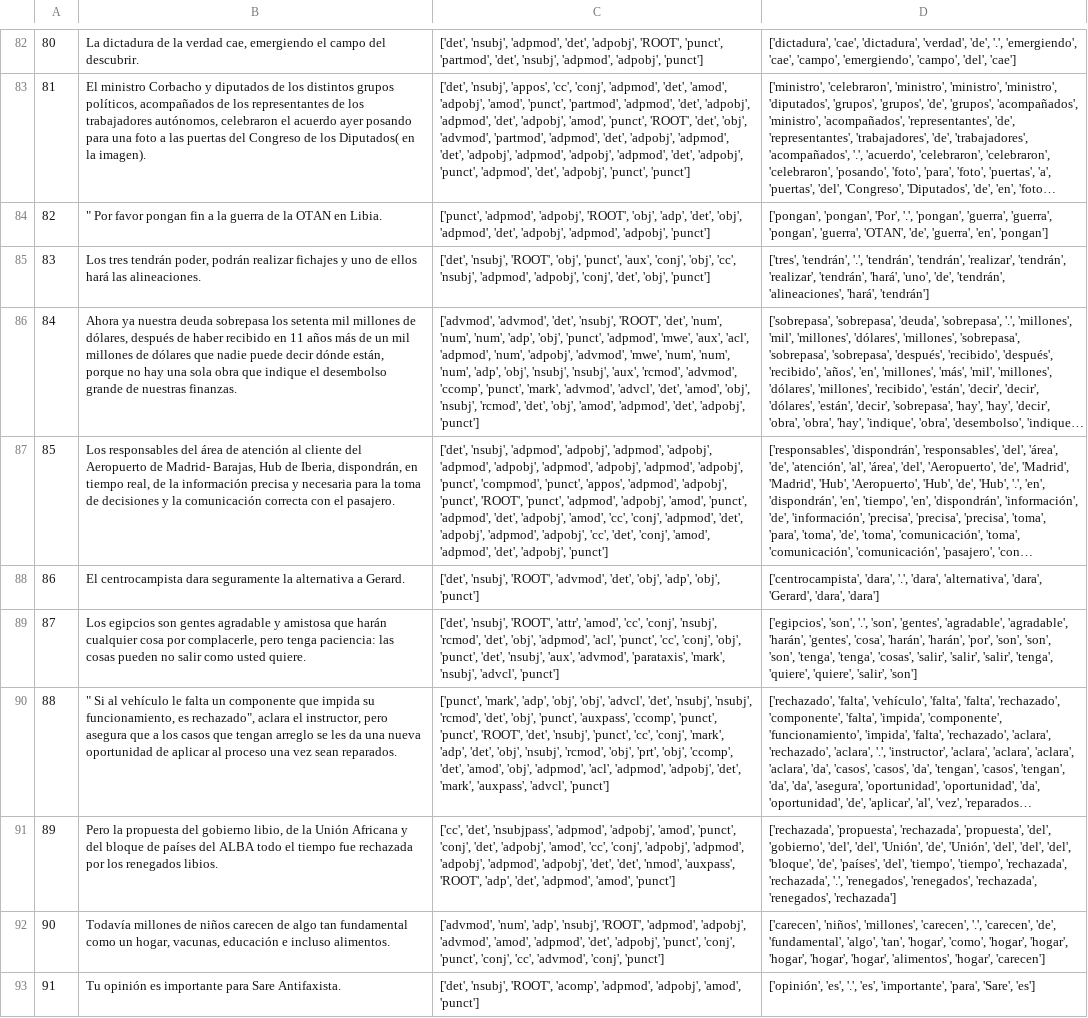
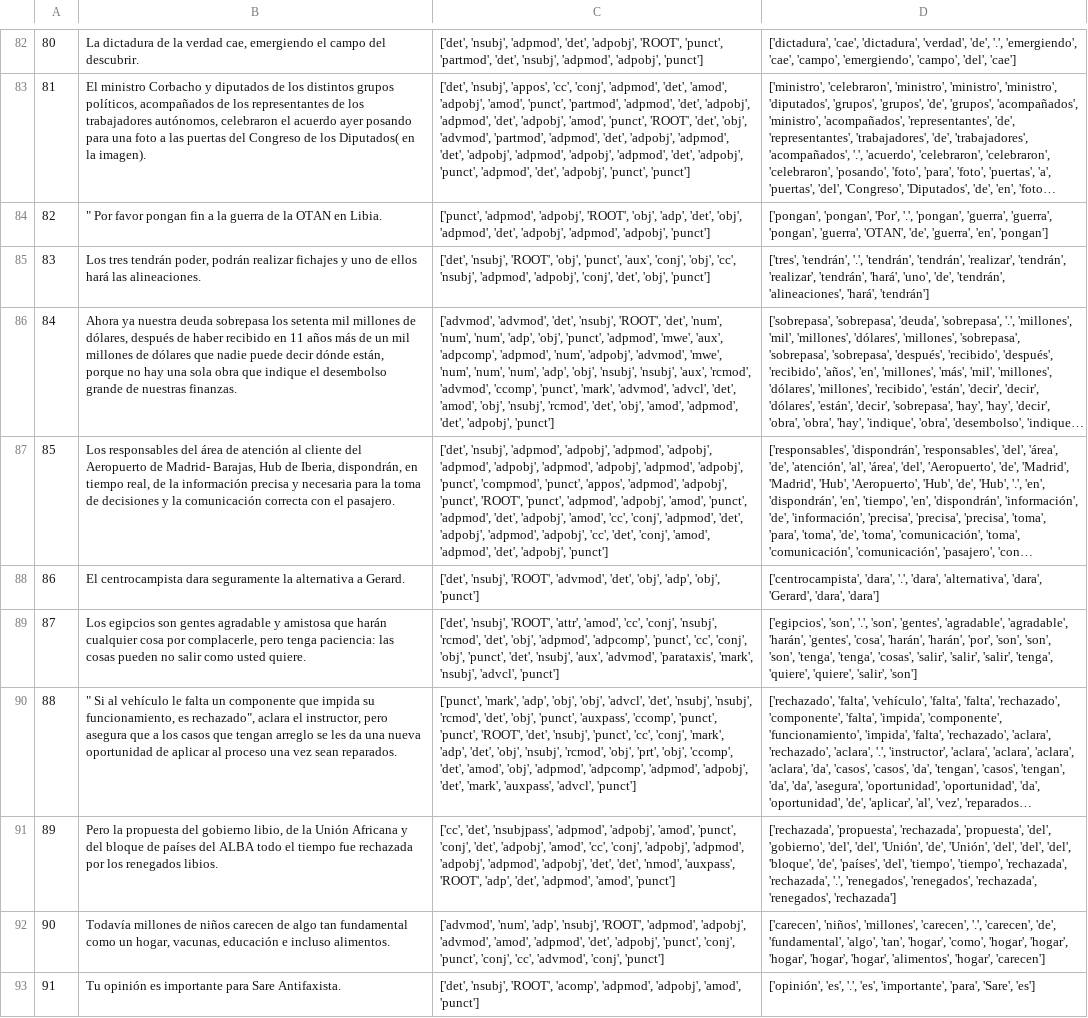
Before and after one commit to Remo14/NLP_course, a TSV file: ex2/data/gold/es-dataframe-gold.tsv, drawn as a sheet; only a part is shown, gaps mark what is left out; long unchanged cells end in …; the diff covers the shown part only; the diff names each change by its address in the sheet, - before the commit and + after, or states it on an @@ line.

```diff
--- a/ex2/data/gold/es-dataframe-gold.tsv
+++ b/ex2/data/gold/es-dataframe-gold.tsv
-C86: …'mwe', 'aux', 'acl', 'adpmod', 'num',…
+C86: …'mwe', 'aux', 'adpcomp', 'adpmod', 'num',…
-C89: …'obj', 'adpmod', 'acl', 'punct', 'cc',…
+C89: …'obj', 'adpmod', 'adpcomp', 'punct', 'cc',…
-C90: …'obj', 'adpmod', 'acl', 'adpmod', 'adpobj',…
+C90: …'obj', 'adpmod', 'adpcomp', 'adpmod', 'adpobj',…
```
Also changed, not shown: 68 edited cells elsewhere in this file, ex2/data/gold/it-dataframe-gold.tsv, ex2/results/es-dataframe-pred.tsv, 2 other files.
